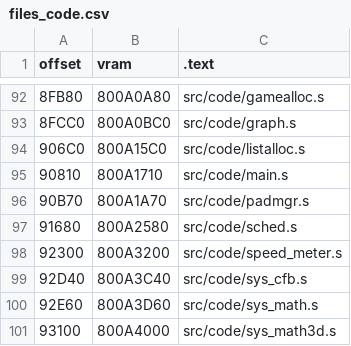
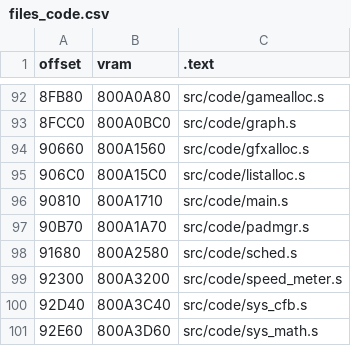
Before and after one commit to Dragorn421/oot, a CSV file: tools/disasm/gc-eu-mq/files_code.csv, drawn as a sheet; only a part is shown, gaps mark what is left out; the shorter side is filled out with more unchanged rows; the diff names each change by its address in the sheet, - before the commit and + after, or states it on an @@ line.

```diff
--- a/tools/disasm/gc-eu-mq/files_code.csv
+++ b/tools/disasm/gc-eu-mq/files_code.csv
+row 94: 90660 | 800A1560 | src/code/gfxalloc.s
```
Also changed, not shown: 18 other files.
